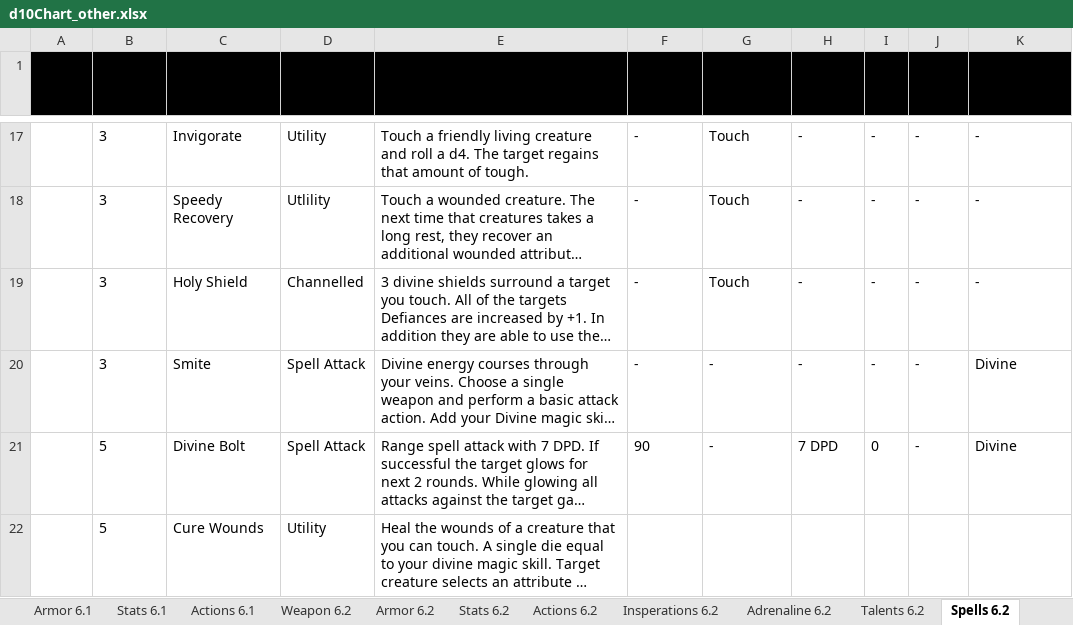
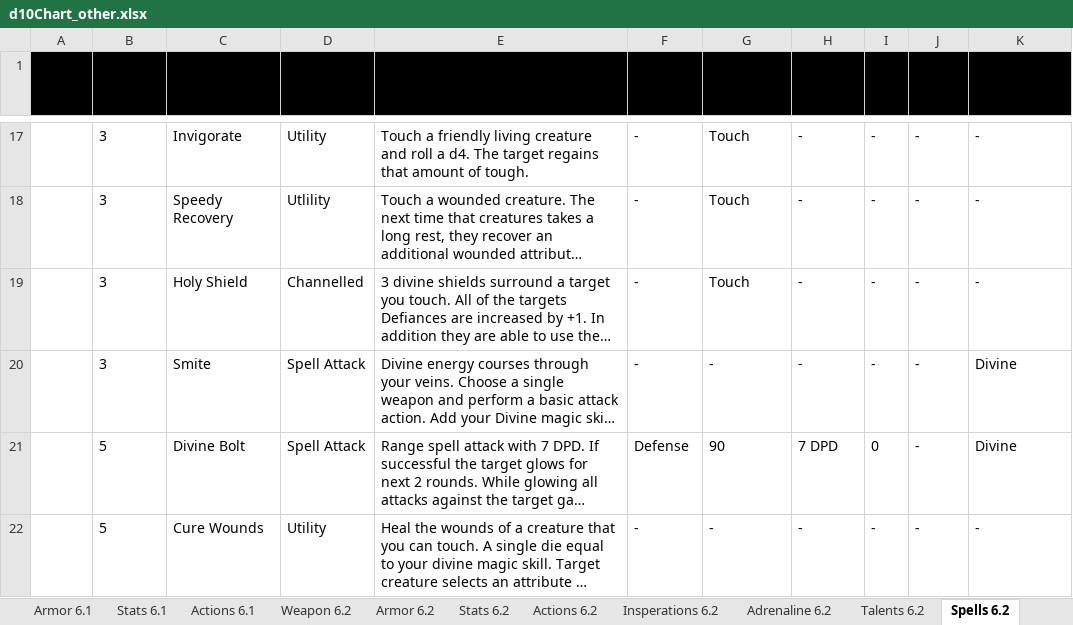
Before and after one commit to gstroe/MeleeGame, an Excel workbook: rules/d10Chart_other.xlsx, sheet Spells 6.2, drawn as a sheet; only a part is shown, gaps mark what is left out; long unchanged cells end in …; values as stored, in another font and other column widths than the file's, no borders; the diff names each change by its address in the sheet, - before the commit and + after, or states it on an @@ line.

```diff
--- a/rules/d10Chart_other.xlsx (sheet Spells 6.2)
+++ b/rules/d10Chart_other.xlsx (sheet Spells 6.2)
-F21 (Defiance): 90
+F21 (Defiance): Defense
-G21 (Range (FT)): -
+G21 (Range (FT)): 90
-F22 (Defiance): (empty)
+F22 (Defiance): -
-G22 (Range (FT)): (empty)
+G22 (Range (FT)): -
-H22 (Damage): (empty)
+H22 (Damage): -
-I22 (AP): (empty)
+I22 (AP): -
-J22 (Set DT): (empty)
+J22 (Set DT): -
-K22 (Damage Type): (empty)
+K22 (Damage Type): -
```
Also changed, not shown: 1 other file.
